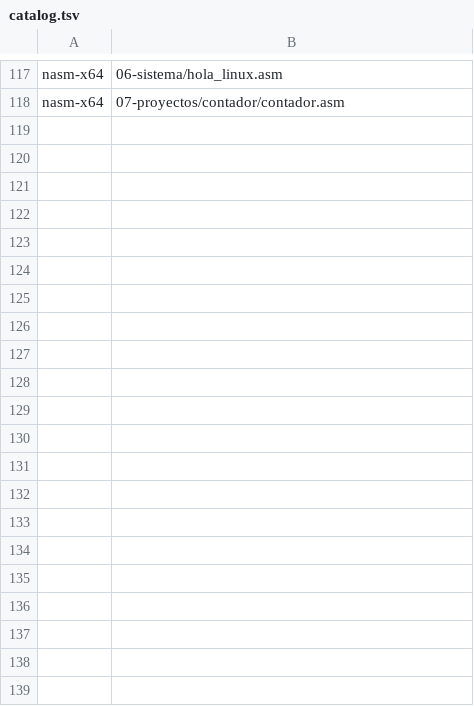
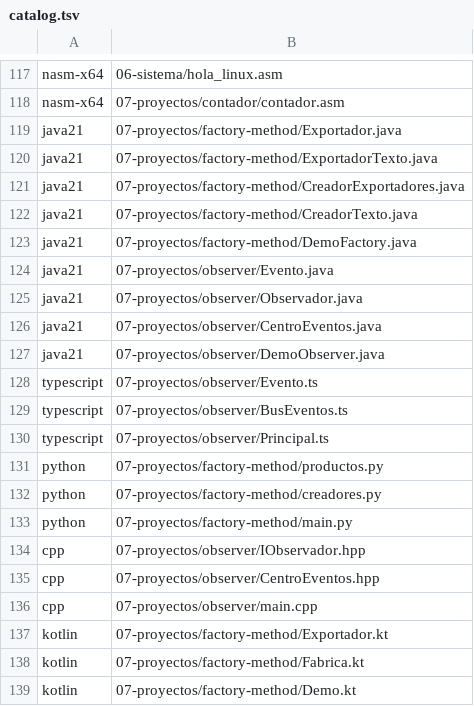
Before and after one commit to marcos-moreira-dev/CodeTrace, a TSV file: src/main/resources/practice/catalog.tsv, drawn as a sheet; only a part is shown, gaps mark what is left out; the diff names each change by its address in the sheet, - before the commit and + after, or states it on an @@ line.

Commit message:
feat(library): multi-file Factory Method and Observer exercises for Java, Kotlin, TS, Python and C++

```diff
--- a/src/main/resources/practice/catalog.tsv
+++ b/src/main/resources/practice/catalog.tsv
+row 119: java21 | 07-proyectos/factory-method/Exportador.java
+row 120: java21 | 07-proyectos/factory-method/ExportadorTexto.java
+row 121: java21 | 07-proyectos/factory-method/CreadorExportadores.java
+row 122: java21 | 07-proyectos/factory-method/CreadorTexto.java
+row 123: java21 | 07-proyectos/factory-method/DemoFactory.java
+row 124: java21 | 07-proyectos/observer/Evento.java
+row 125: java21 | 07-proyectos/observer/Observador.java
+row 126: java21 | 07-proyectos/observer/CentroEventos.java
+row 127: java21 | 07-proyectos/observer/DemoObserver.java
+row 128: typescript | 07-proyectos/observer/Evento.ts
+row 129: typescript | 07-proyectos/observer/BusEventos.ts
+row 130: typescript | 07-proyectos/observer/Principal.ts
+row 131: python | 07-proyectos/factory-method/productos.py
+row 132: python | 07-proyectos/factory-method/creadores.py
+row 133: python | 07-proyectos/factory-method/main.py
+row 134: cpp | 07-proyectos/observer/IObservador.hpp
+row 135: cpp | 07-proyectos/observer/CentroEventos.hpp
+row 136: cpp | 07-proyectos/observer/main.cpp
+row 137: kotlin | 07-proyectos/factory-method/Exportador.kt
+row 138: kotlin | 07-proyectos/factory-method/Fabrica.kt
+row 139: kotlin | 07-proyectos/factory-method/Demo.kt
```
Also changed, not shown: 21 other files.
